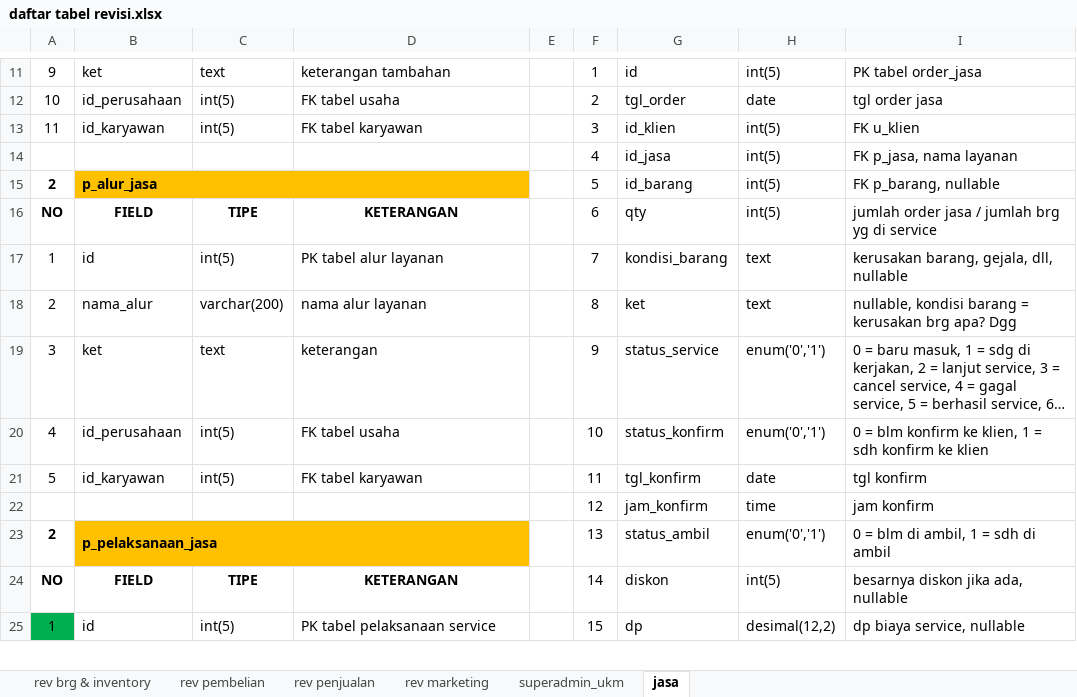
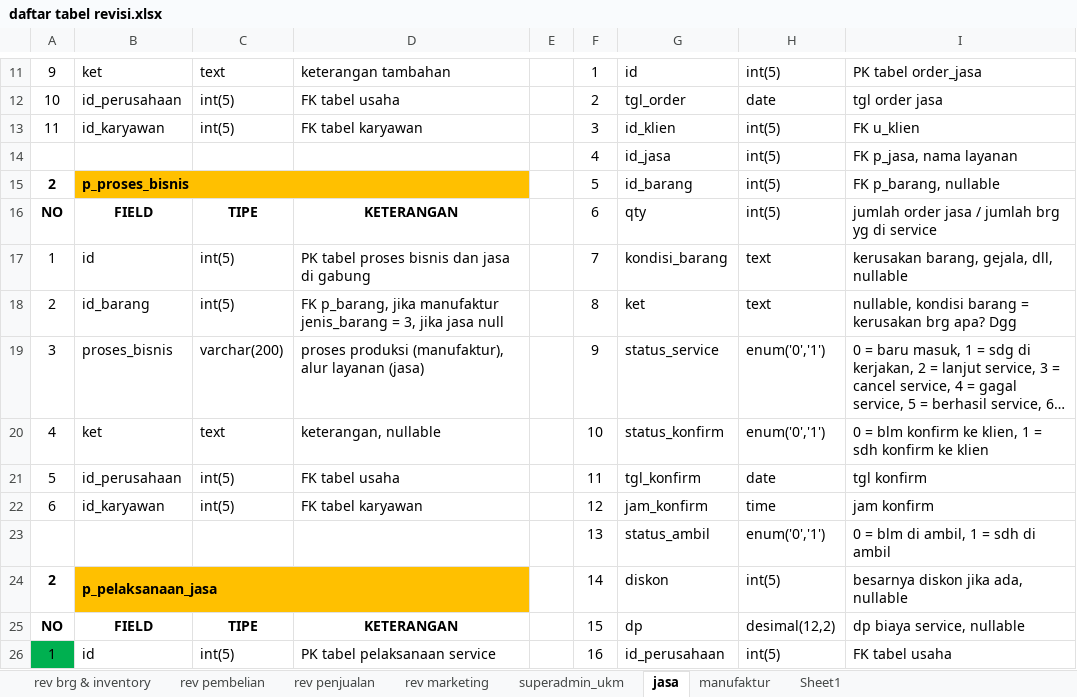
Before and after one commit to mastermanagements/New31SIM11, an Excel workbook: Documen Aturusaha/Revisi/daftar tabel revisi.xlsx, sheet jasa, drawn as a sheet; only a part is shown, gaps mark what is left out; long unchanged cells end in …; values as stored, in another font and other column widths than the file's, no borders; removed rows and columns are numbered as before the commit, all else as after; the diff covers the shown part only; the diff names each change by its address in the sheet, - before the commit and + after, or states it on an @@ line.

Commit message:
update sub menu manufaktur

```diff
--- a/Documen Aturusaha/Revisi/daftar tabel revisi.xlsx (sheet jasa)
+++ b/Documen Aturusaha/Revisi/daftar tabel revisi.xlsx (sheet jasa)
+sheet tab: manufaktur
+sheet tab: Sheet1
-B15: p_alur_jasa
+B15: p_proses_bisnis
-D17: PK tabel alur layanan
+D17: PK tabel proses bisnis dan jasa di gabung
-B18: nama_alur
+B18: id_barang
-C18: varchar(200)
+C18: int(5)
-D18: nama alur layanan
+D18: FK p_barang, jika manufaktur jenis_barang = 3, jika jasa null
-B19: ket
+B19: proses_bisnis
-C19: text
+C19: varchar(200)
-D19: keterangan
+D19: proses produksi (manufaktur), alur layanan (jasa)
-B20: id_perusahaan
+B20: ket
-C20: int(5)
+C20: text
-D20: FK tabel usaha
+D20: keterangan, nullable
-B21: id_karyawan
+B21: id_perusahaan
-D21: FK tabel karyawan
+D21: FK tabel usaha
-A22: (empty)
+A22: 6
-B22: (empty)
+B22: id_karyawan
-C22: (empty)
+C22: int(5)
-D22: (empty)
+D22: FK tabel karyawan
-A23: 2
+A23: (empty)
-B23: p_pelaksanaan_jasa
+B23: (empty)
-B23:D23 fill: #FFC000
+B23:D23 fill: none
-B23:D23 merged
+row 24: 2 | p_pelaksanaan_jasa |  |  |  | 14 | diskon | int(5) | besarnya diskon jika ada, nullable
-F25: 14
+F25: 15
-G25: diskon
+G25: dp
-H25: int(5)
+H25: desimal(12,2)
-I25: besarnya diskon jika ada, nullable
+I25: dp biaya service, nullable
-F26: 15
+F26: 16
-G26: dp
+G26: id_perusahaan
-H26: desimal(12,2)
+H26: int(5)
-I26: dp biaya service, nullable
+I26: FK tabel usaha
```
Also changed, not shown: 1 removed row, 94 edited cells, cell formats and merged cells elsewhere in this sheet, sheet rev brg & inventory, 1 other file.
